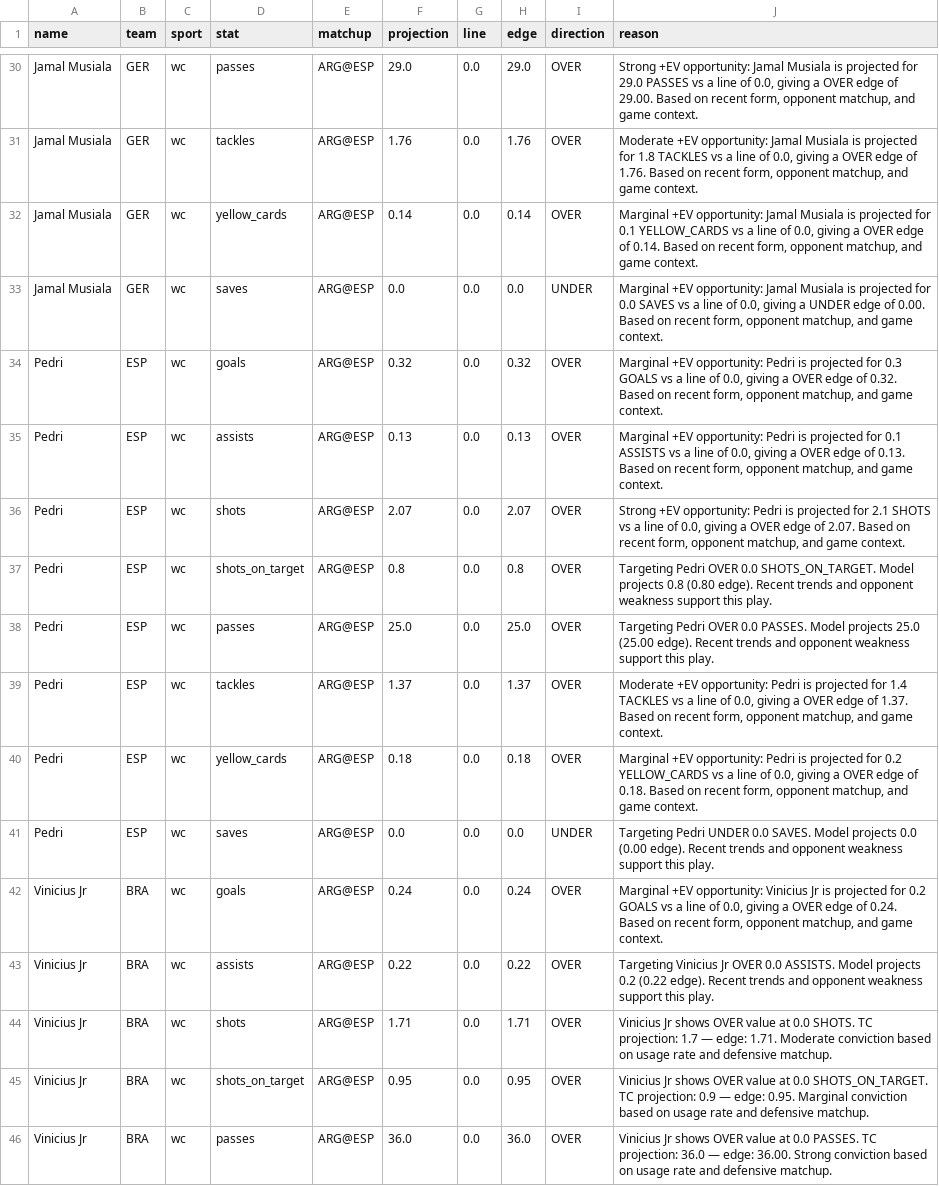
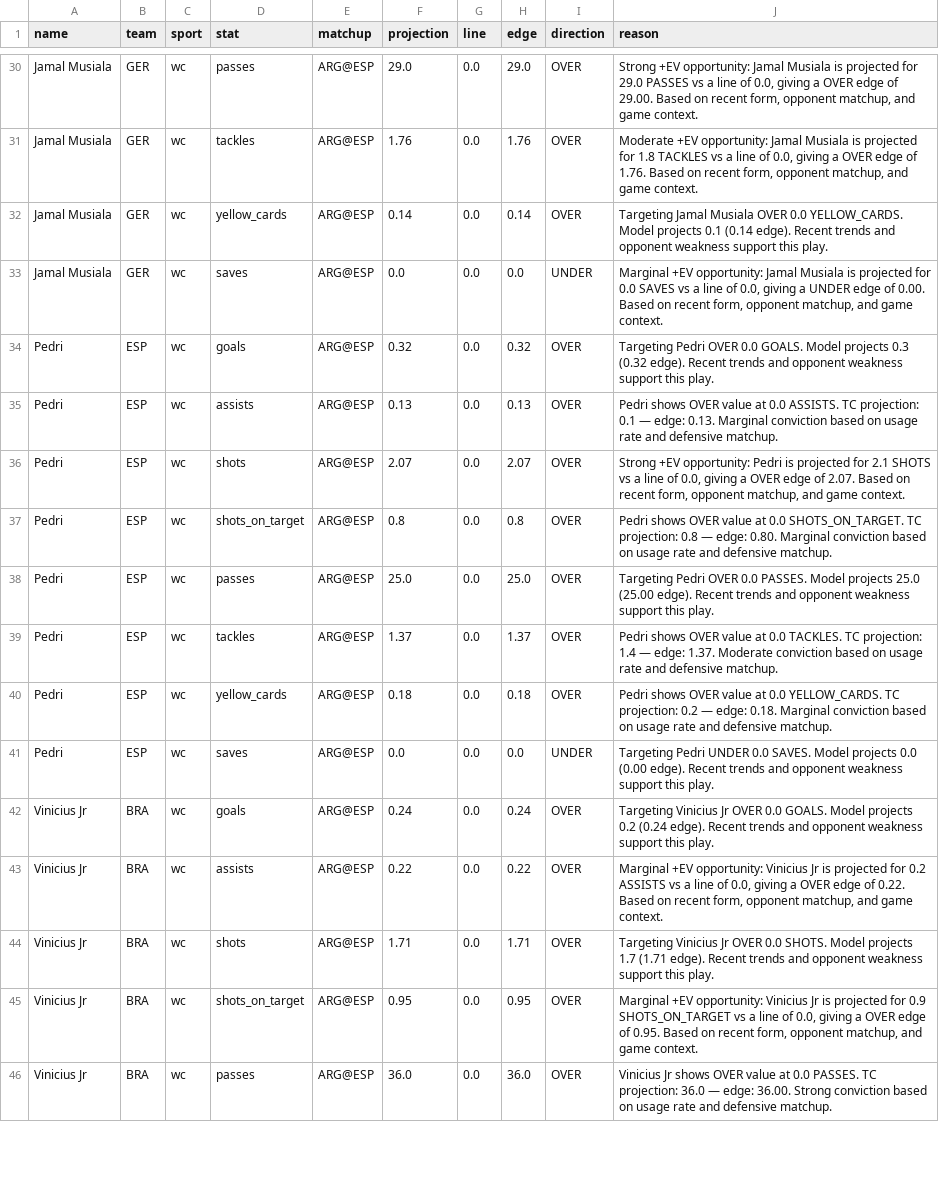
Before and after one commit to tysonjdepina76-svg/nba-tc-engine, a CSV file: data/picks/wc_2026-07-19.csv, drawn as a sheet; only a part is shown, gaps mark what is left out; the diff covers the shown part only.

```diff
--- a/data/picks/wc_2026-07-19.csv
+++ b/data/picks/wc_2026-07-19.csv
@@ -31,16 +31,16 @@ Jamal Musiala,GER,wc,passes,ARG@ESP,29.0,0.0,29.0,OVER,"Strong +EV opportunity:
 Jamal Musiala,GER,wc,tackles,ARG@ESP,1.76,0.0,1.76,OVER,"Moderate +EV opportunity: Jamal Musiala is projected for 1.8 TACKLES vs a line of 0.0, giving a OVER edge of 1.76. Based on recent form, opponent matchup, and game context."
-Jamal Musiala,GER,wc,yellow_cards,ARG@ESP,0.14,0.0,0.14,OVER,"Marginal +EV opportunity: Jamal Musiala is projected for 0.1 YELLOW_CARDS vs a line of 0.0, giving a OVER edge of 0.14. Based on recent form, opponent matchup, and game context."
+Jamal Musiala,GER,wc,yellow_cards,ARG@ESP,0.14,0.0,0.14,OVER,Targeting Jamal Musiala OVER 0.0 YELLOW_CARDS. Model projects 0.1 (0.14 edge). Recent trends and opponent weakness support this play.
 Jamal Musiala,GER,wc,saves,ARG@ESP,0.0,0.0,0.0,UNDER,"Marginal +EV opportunity: Jamal Musiala is projected for 0.0 SAVES vs a line of 0.0, giving a UNDER edge of 0.00. Based on recent form, opponent matchup, and game context."
-Pedri,ESP,wc,goals,ARG@ESP,0.32,0.0,0.32,OVER,"Marginal +EV opportunity: Pedri is projected for 0.3 GOALS vs a line of 0.0, giving a OVER edge of 0.32. Based on recent form, opponent matchup, and game context."
-Pedri,ESP,wc,assists,ARG@ESP,0.13,0.0,0.13,OVER,"Marginal +EV opportunity: Pedri is projected for 0.1 ASSISTS vs a line of 0.0, giving a OVER edge of 0.13. Based on recent form, opponent matchup, and game context."
+Pedri,ESP,wc,goals,ARG@ESP,0.32,0.0,0.32,OVER,Targeting Pedri OVER 0.0 GOALS. Model projects 0.3 (0.32 edge). Recent trends and opponent weakness support this play.
+Pedri,ESP,wc,assists,ARG@ESP,0.13,0.0,0.13,OVER,Pedri shows OVER value at 0.0 ASSISTS. TC projection: 0.1 — edge: 0.13. Marginal conviction based on usage rate and defensive matchup.
 Pedri,ESP,wc,shots,ARG@ESP,2.07,0.0,2.07,OVER,"Strong +EV opportunity: Pedri is projected for 2.1 SHOTS vs a line of 0.0, giving a OVER edge of 2.07. Based on recent form, opponent matchup, and game context."
-Pedri,ESP,wc,shots_on_target,ARG@ESP,0.8,0.0,0.8,OVER,Targeting Pedri OVER 0.0 SHOTS_ON_TARGET. Model projects 0.8 (0.80 edge). Recent trends and opponent weakness support this play.
+Pedri,ESP,wc,shots_on_target,ARG@ESP,0.8,0.0,0.8,OVER,Pedri shows OVER value at 0.0 SHOTS_ON_TARGET. TC projection: 0.8 — edge: 0.80. Marginal conviction based on usage rate and defensive matchup.
 Pedri,ESP,wc,passes,ARG@ESP,25.0,0.0,25.0,OVER,Targeting Pedri OVER 0.0 PASSES. Model projects 25.0 (25.00 edge). Recent trends and opponent weakness support this play.
-Pedri,ESP,wc,tackles,ARG@ESP,1.37,0.0,1.37,OVER,"Moderate +EV opportunity: Pedri is projected for 1.4 TACKLES vs a line of 0.0, giving a OVER edge of 1.37. Based on recent form, opponent matchup, and game context."
-Pedri,ESP,wc,yellow_cards,ARG@ESP,0.18,0.0,0.18,OVER,"Marginal +EV opportunity: Pedri is projected for 0.2 YELLOW_CARDS vs a line of 0.0, giving a OVER edge of 0.18. Based on recent form, opponent matchup, and game context."
+Pedri,ESP,wc,tackles,ARG@ESP,1.37,0.0,1.37,OVER,Pedri shows OVER value at 0.0 TACKLES. TC projection: 1.4 — edge: 1.37. Moderate conviction based on usage rate and defensive matchup.
+Pedri,ESP,wc,yellow_cards,ARG@ESP,0.18,0.0,0.18,OVER,Pedri shows OVER value at 0.0 YELLOW_CARDS. TC projection: 0.2 — edge: 0.18. Marginal conviction based on usage rate and defensive matchup.
 Pedri,ESP,wc,saves,ARG@ESP,0.0,0.0,0.0,UNDER,Targeting Pedri UNDER 0.0 SAVES. Model projects 0.0 (0.00 edge). Recent trends and opponent weakness support this play.
-Vinicius Jr,BRA,wc,goals,ARG@ESP,0.24,0.0,0.24,OVER,"Marginal +EV opportunity: Vinicius Jr is projected for 0.2 GOALS vs a line of 0.0, giving a OVER edge of 0.24. Based on recent form, opponent matchup, and game context."
-Vinicius Jr,BRA,wc,assists,ARG@ESP,0.22,0.0,0.22,OVER,Targeting Vinicius Jr OVER 0.0 ASSISTS. Model projects 0.2 (0.22 edge). Recent trends and opponent weakness support this play.
-Vinicius Jr,BRA,wc,shots,ARG@ESP,1.71,0.0,1.71,OVER,Vinicius Jr shows OVER value at 0.0 SHOTS. TC projection: 1.7 — edge: 1.71. Moderate conviction based on usage rate and defensive matchup.
-Vinicius Jr,BRA,wc,shots_on_target,ARG@ESP,0.95,0.0,0.95,OVER,Vinicius Jr shows OVER value at 0.0 SHOTS_ON_TARGET. TC projection: 0.9 — edge: 0.95. Marginal conviction based on usage rate and defensive matchup.
+Vinicius Jr,BRA,wc,goals,ARG@ESP,0.24,0.0,0.24,OVER,Targeting Vinicius Jr OVER 0.0 GOALS. Model projects 0.2 (0.24 edge). Recent trends and opponent weakness support this play.
+Vinicius Jr,BRA,wc,assists,ARG@ESP,0.22,0.0,0.22,OVER,"Marginal +EV opportunity: Vinicius Jr is projected for 0.2 ASSISTS vs a line of 0.0, giving a OVER edge of 0.22. Based on recent form, opponent matchup, and game context."
+Vinicius Jr,BRA,wc,shots,ARG@ESP,1.71,0.0,1.71,OVER,Targeting Vinicius Jr OVER 0.0 SHOTS. Model projects 1.7 (1.71 edge). Recent trends and opponent weakness support this play.
+Vinicius Jr,BRA,wc,shots_on_target,ARG@ESP,0.95,0.0,0.95,OVER,"Marginal +EV opportunity: Vinicius Jr is projected for 0.9 SHOTS_ON_TARGET vs a line of 0.0, giving a OVER edge of 0.95. Based on recent form, opponent matchup, and game context."
 Vinicius Jr,BRA,wc,passes,ARG@ESP,36.0,0.0,36.0,OVER,Vinicius Jr shows OVER value at 0.0 PASSES. TC projection: 36.0 — edge: 36.00. Strong conviction based on usage rate and defensive matchup.
```
Also changed, not shown: 32 edited cells elsewhere in this file, data/picks/mlb_2026-07-19.csv, data/picks/wnba_2026-07-19.csv, 8 other files.
